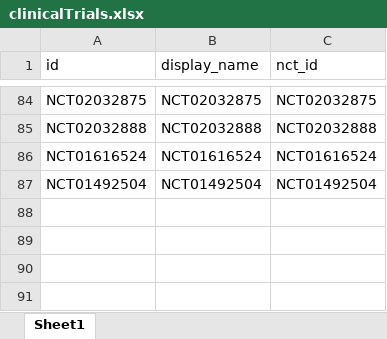
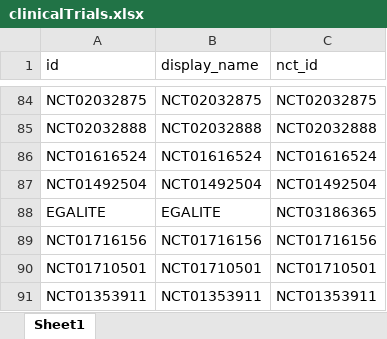
Before and after one commit to giffordlabcvr/PHE-HCV-DRUG-RESISTANCE, an Excel workbook: tabular/contributed/clinicalTrials.xlsx, sheet Sheet1, drawn as a sheet; only a part is shown, gaps mark what is left out; values as stored, in another font and other column widths than the file's, no borders; the diff names each change by its address in the sheet, - before the commit and + after, or states it on an @@ line.

```diff
--- a/tabular/contributed/clinicalTrials.xlsx (sheet Sheet1)
+++ b/tabular/contributed/clinicalTrials.xlsx (sheet Sheet1)
+row 88: EGALITE | EGALITE | NCT03186365
+row 89: NCT01716156 | NCT01716156 | NCT01716156
+row 90: NCT01710501 | NCT01710501 | NCT01710501
+row 91: NCT01353911 | NCT01353911 | NCT01353911
```
Also changed, not shown: tabular/contributed/190425 GZR TABLE.xlsx, 3 other files.
